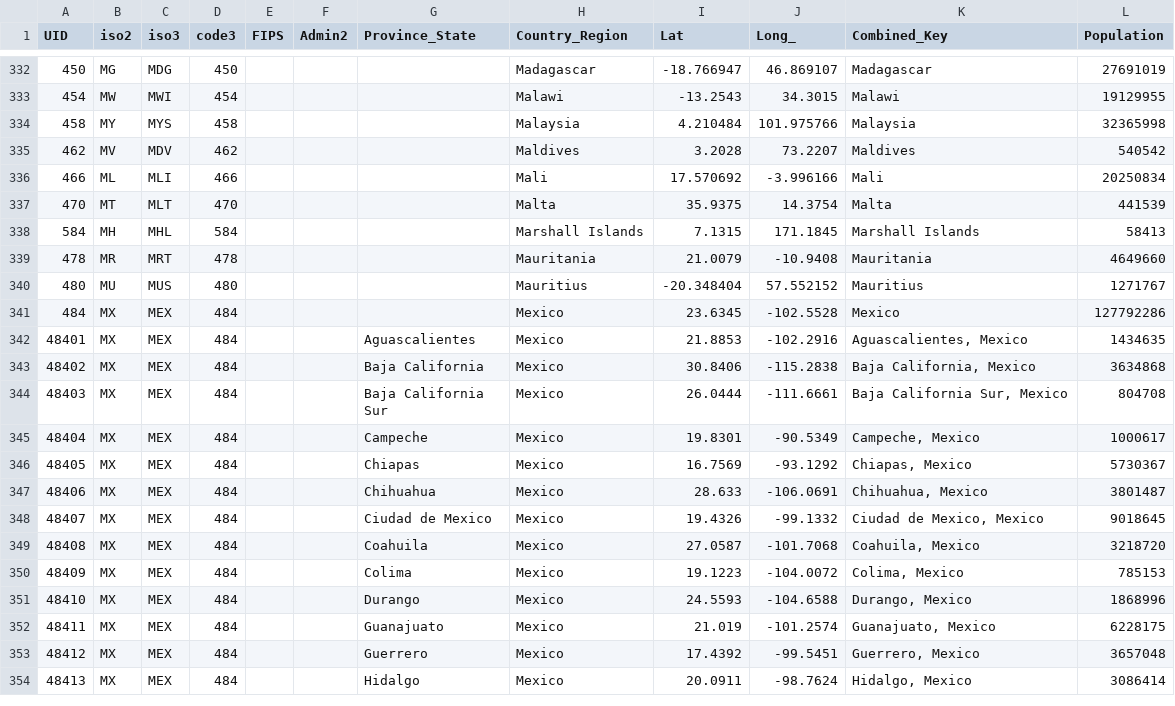
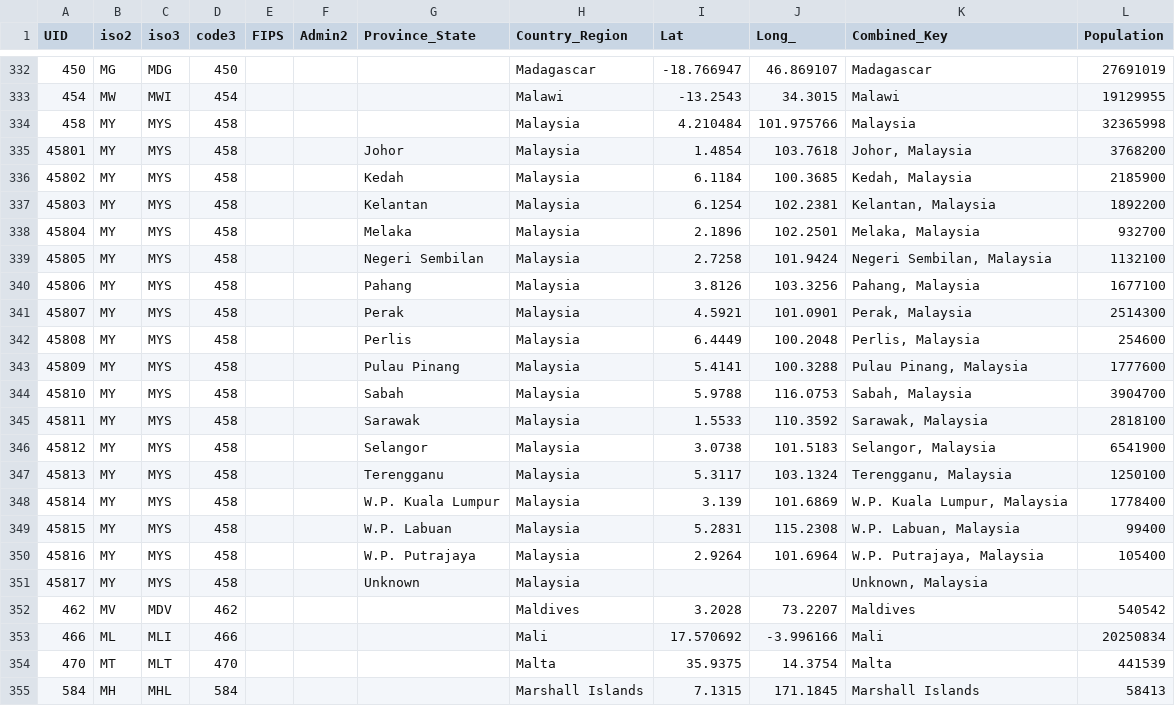
Before and after one commit to nikitasg/covid19-data, a CSV file: data/reference.csv, drawn as a sheet; only a part is shown, gaps mark what is left out; the shorter side is filled out with more unchanged rows.

```diff
--- a/data/reference.csv
+++ b/data/reference.csv
@@ -334,2 +334,19 @@ UID,iso2,iso3,code3,FIPS,Admin2,Province_State,Country_Region,Lat,Long_,Combined
 458,MY,MYS,458,,,,Malaysia,4.210484,101.975766,Malaysia,32365998
+45801,MY,MYS,458,,,Johor,Malaysia,1.4854,103.7618,"Johor, Malaysia",3768200
+45802,MY,MYS,458,,,Kedah,Malaysia,6.1184,100.3685,"Kedah, Malaysia",2185900
+45803,MY,MYS,458,,,Kelantan,Malaysia,6.1254,102.2381,"Kelantan, Malaysia",1892200
+45804,MY,MYS,458,,,Melaka,Malaysia,2.1896,102.2501,"Melaka, Malaysia",932700
+45805,MY,MYS,458,,,Negeri Sembilan,Malaysia,2.7258,101.9424,"Negeri Sembilan, Malaysia",1132100
+45806,MY,MYS,458,,,Pahang,Malaysia,3.8126,103.3256,"Pahang, Malaysia",1677100
+45807,MY,MYS,458,,,Perak,Malaysia,4.5921,101.0901,"Perak, Malaysia",2514300
+45808,MY,MYS,458,,,Perlis,Malaysia,6.4449,100.2048,"Perlis, Malaysia",254600
+45809,MY,MYS,458,,,Pulau Pinang,Malaysia,5.4141,100.3288,"Pulau Pinang, Malaysia",1777600
+45810,MY,MYS,458,,,Sabah,Malaysia,5.9788,116.0753,"Sabah, Malaysia",3904700
+45811,MY,MYS,458,,,Sarawak,Malaysia,1.5533,110.3592,"Sarawak, Malaysia",2818100
+45812,MY,MYS,458,,,Selangor,Malaysia,3.0738,101.5183,"Selangor, Malaysia",6541900
+45813,MY,MYS,458,,,Terengganu,Malaysia,5.3117,103.1324,"Terengganu, Malaysia",1250100
+45814,MY,MYS,458,,,W.P. Kuala Lumpur,Malaysia,3.139,101.6869,"W.P. Kuala Lumpur, Malaysia",1778400
+45815,MY,MYS,458,,,W.P. Labuan,Malaysia,5.2831,115.2308,"W.P. Labuan, Malaysia",99400
+45816,MY,MYS,458,,,W.P. Putrajaya,Malaysia,2.9264,101.6964,"W.P. Putrajaya, Malaysia",105400
+45817,MY,MYS,458,,,Unknown,Malaysia,,,"Unknown, Malaysia",
 462,MV,MDV,462,,,,Maldives,3.2028,73.2207,Maldives,540542
```
Also changed, not shown: data/key-countries-pivoted.csv, 1 other file.
